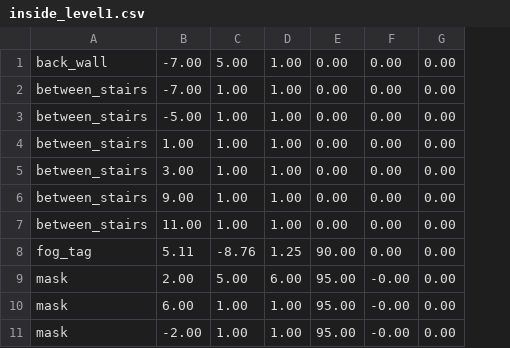
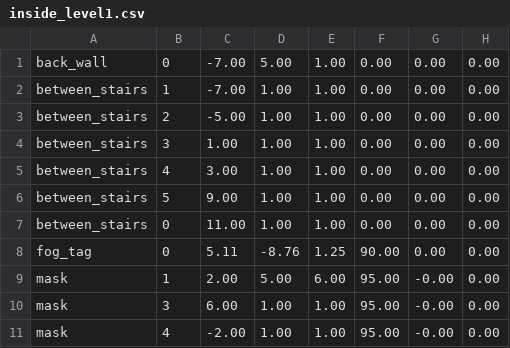
Before and after one commit to jsjolund/incanshift, a CSV file: android/assets/model/inside_level1.csv, drawn as a sheet; only a part is shown; the diff names each change by its address in the sheet, - before the commit and + after, or states it on an @@ line.

```diff
--- a/android/assets/model/inside_level1.csv
+++ b/android/assets/model/inside_level1.csv
+column B, rows 1-11: 0 | 1 | 2 | 3 | 4 | 5 | 0 | 0 | 1 | 3 | 4
```
Also changed, not shown: android/assets/model/inside_level2.csv, android/assets/model/outside_level.csv, 23 other files.
